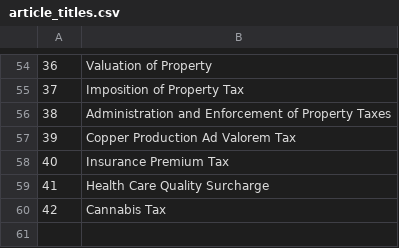
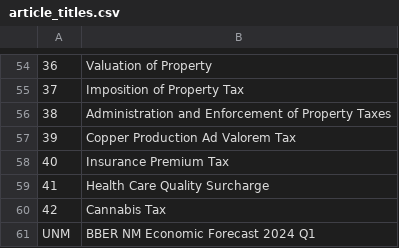
Before and after one commit to Asif-Rasool/langchain-experiments, a CSV file: slack/output_tables/article_titles.csv, drawn as a sheet; only a part is shown, gaps mark what is left out; the diff names each change by its address in the sheet, - before the commit and + after, or states it on an @@ line.

```diff
--- a/slack/output_tables/article_titles.csv
+++ b/slack/output_tables/article_titles.csv
+row 61: UNM | BBER NM Economic Forecast 2024 Q1
```
Also changed, not shown: 20 other files.
